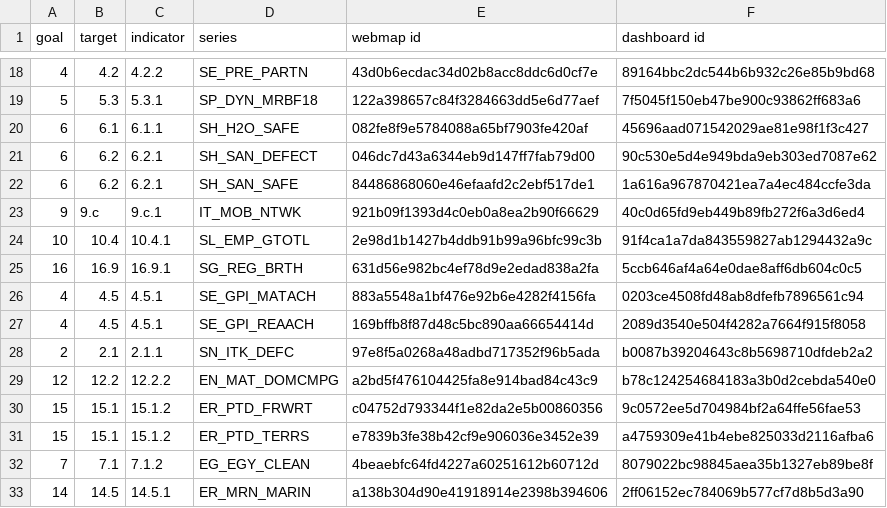
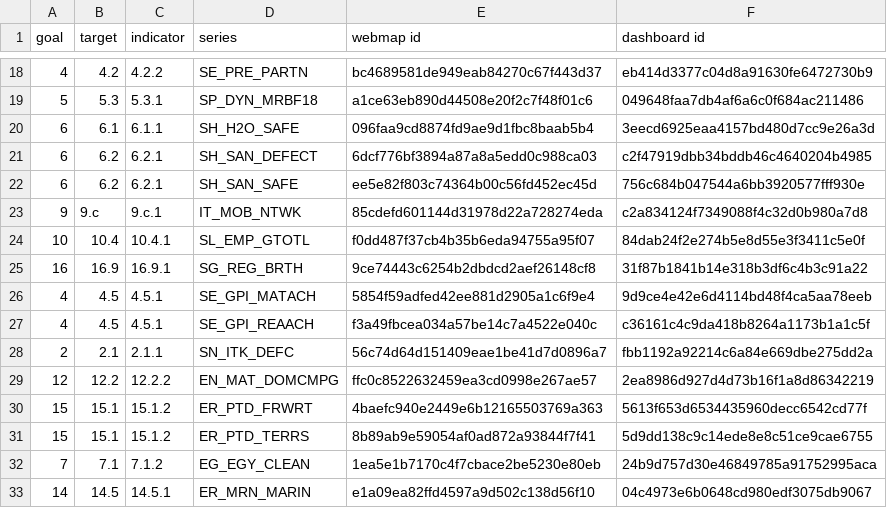
Before and after one commit to apfister/ago-notebooks, a CSV file: clone unsd dashboards/outputlog.csv, drawn as a sheet; only a part is shown, gaps mark what is left out; the diff covers the shown part only.

```diff
--- a/clone unsd dashboards/outputlog.csv
+++ b/clone unsd dashboards/outputlog.csv
@@ -18,16 +18,16 @@ goal,target,indicator,series,webmap id,dashboard id
-4,4.2,4.2.2,SE_PRE_PARTN,43d0b6ecdac34d02b8acc8ddc6d0cf7e,89164bbc2dc544b6b932c26e85b9bd68
-5,5.3,5.3.1,SP_DYN_MRBF18,122a398657c84f3284663dd5e6d77aef,7f5045f150eb47be900c93862ff683a6
-6,6.1,6.1.1,SH_H2O_SAFE,082fe8f9e5784088a65bf7903fe420af,45696aad071542029ae81e98f1f3c427
-6,6.2,6.2.1,SH_SAN_DEFECT,046dc7d43a6344eb9d147ff7fab79d00,90c530e5d4e949bda9eb303ed7087e62
-6,6.2,6.2.1,SH_SAN_SAFE,84486868060e46efaafd2c2ebf517de1,1a616a967870421ea7a4ec484ccfe3da
-9,9.c,9.c.1,IT_MOB_NTWK,921b09f1393d4c0eb0a8ea2b90f66629,40c0d65fd9eb449b89fb272f6a3d6ed4
-10,10.4,10.4.1,SL_EMP_GTOTL,2e98d1b1427b4ddb91b99a96bfc99c3b,91f4ca1a7da843559827ab1294432a9c
-16,16.9,16.9.1,SG_REG_BRTH,631d56e982bc4ef78d9e2edad838a2fa,5ccb646af4a64e0dae8aff6db604c0c5
-4,4.5,4.5.1,SE_GPI_MATACH,883a5548a1bf476e92b6e4282f4156fa,0203ce4508fd48ab8dfefb7896561c94
-4,4.5,4.5.1,SE_GPI_REAACH,169bffb8f87d48c5bc890aa66654414d,2089d3540e504f4282a7664f915f8058
-2,2.1,2.1.1,SN_ITK_DEFC,97e8f5a0268a48adbd717352f96b5ada,b0087b39204643c8b5698710dfdeb2a2
-12,12.2,12.2.2,EN_MAT_DOMCMPG,a2bd5f476104425fa8e914bad84c43c9,b78c124254684183a3b0d2cebda540e0
-15,15.1,15.1.2,ER_PTD_FRWRT,c04752d793344f1e82da2e5b00860356,9c0572ee5d704984bf2a64ffe56fae53
-15,15.1,15.1.2,ER_PTD_TERRS,e7839b3fe38b42cf9e906036e3452e39,a4759309e41b4ebe825033d2116afba6
-7,7.1,7.1.2,EG_EGY_CLEAN,4beaebfc64fd4227a60251612b60712d,8079022bc98845aea35b1327eb89be8f
-14,14.5,14.5.1,ER_MRN_MARIN,a138b304d90e41918914e2398b394606,2ff06152ec784069b577cf7d8b5d3a90
+4,4.2,4.2.2,SE_PRE_PARTN,bc4689581de949eab84270c67f443d37,eb414d3377c04d8a91630fe6472730b9
+5,5.3,5.3.1,SP_DYN_MRBF18,a1ce63eb890d44508e20f2c7f48f01c6,049648faa7db4af6a6c0f684ac211486
+6,6.1,6.1.1,SH_H2O_SAFE,096faa9cd8874fd9ae9d1fbc8baab5b4,3eecd6925eaa4157bd480d7cc9e26a3d
+6,6.2,6.2.1,SH_SAN_DEFECT,6dcf776bf3894a87a8a5edd0c988ca03,c2f47919dbb34bddb46c4640204b4985
+6,6.2,6.2.1,SH_SAN_SAFE,ee5e82f803c74364b00c56fd452ec45d,756c684b047544a6bb3920577fff930e
+9,9.c,9.c.1,IT_MOB_NTWK,85cdefd601144d31978d22a728274eda,c2a834124f7349088f4c32d0b980a7d8
+10,10.4,10.4.1,SL_EMP_GTOTL,f0dd487f37cb4b35b6eda94755a95f07,84dab24f2e274b5e8d55e3f3411c5e0f
+16,16.9,16.9.1,SG_REG_BRTH,9ce74443c6254b2dbdcd2aef26148cf8,31f87b1841b14e318b3df6c4b3c91a22
+4,4.5,4.5.1,SE_GPI_MATACH,5854f59adfed42ee881d2905a1c6f9e4,9d9ce4e42e6d4114bd48f4ca5aa78eeb
+4,4.5,4.5.1,SE_GPI_REAACH,f3a49fbcea034a57be14c7a4522e040c,c36161c4c9da418b8264a1173b1a1c5f
+2,2.1,2.1.1,SN_ITK_DEFC,56c74d64d151409eae1be41d7d0896a7,fbb1192a92214c6a84e669dbe275dd2a
+12,12.2,12.2.2,EN_MAT_DOMCMPG,ffc0c8522632459ea3cd0998e267ae57,2ea8986d927d4d73b16f1a8d86342219
+15,15.1,15.1.2,ER_PTD_FRWRT,4baefc940e2449e6b12165503769a363,5613f653d6534435960decc6542cd77f
+15,15.1,15.1.2,ER_PTD_TERRS,8b89ab9e59054af0ad872a93844f7f41,5d9dd138c9c14ede8e8c51ce9cae6755
+7,7.1,7.1.2,EG_EGY_CLEAN,1ea5e1b7170c4f7cbace2be5230e80eb,24b9d757d30e46849785a91752995aca
+14,14.5,14.5.1,ER_MRN_MARIN,e1a09ea82ffd4597a9d502c138d56f10,04c4973e6b0648cd980edf3075db9067
```
Also changed, not shown: 76 edited cells elsewhere in this file, 2 other files.
